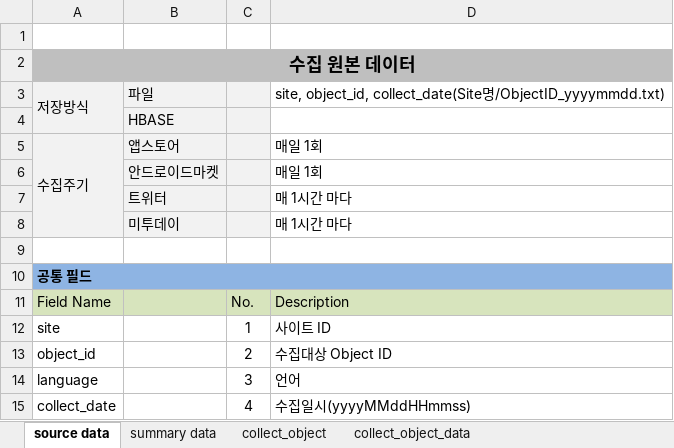
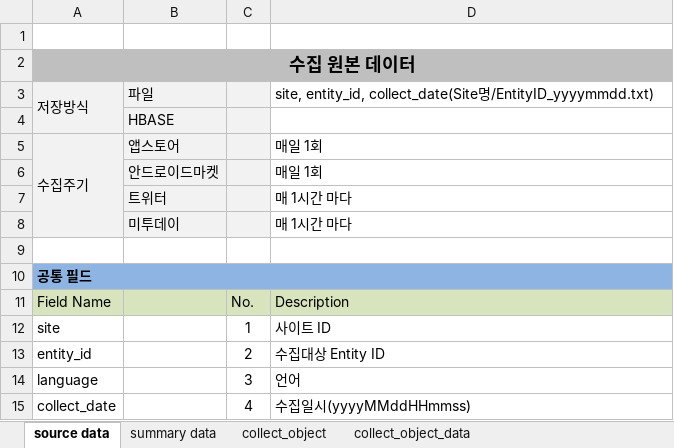
Before and after one commit to NathanaelFebrianto/sonya, an Excel workbook: social-analytics/social-analytics-collector/doc/data_layout_v0.3_20120118.xlsx, sheet source data, drawn as a sheet; only a part is shown; values as stored, in another font and other column widths than the file's, no borders; the diff names each change by its address in the sheet, - before the commit and + after, or states it on an @@ line.

```diff
--- a/social-analytics/social-analytics-collector/doc/data_layout_v0.3_20120118.xlsx (sheet source data)
+++ b/social-analytics/social-analytics-collector/doc/data_layout_v0.3_20120118.xlsx (sheet source data)
-D3: site, object_id, collect_date(Site명/ObjectID_yyyymmdd.txt)
+D3: site, entity_id, collect_date(Site명/EntityID_yyyymmdd.txt)
-A13: object_id
+A13: entity_id
-D13: 수집대상 Object ID
+D13: 수집대상 Entity ID
```
Also changed, not shown: sheet summary data, sheet collect_object_data, 2 other files.
